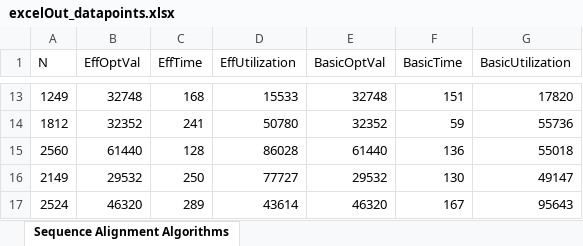
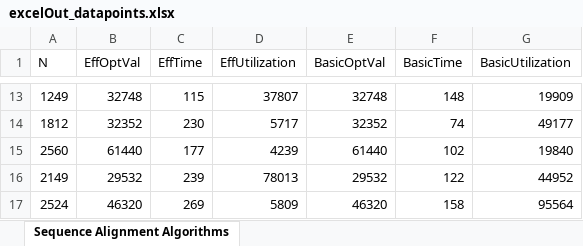
Before and after one commit to htfpop/CSCI570_Final_Project, an Excel workbook: output/excelOut_datapoints.xlsx, sheet Sequence Alignment Algorithms, drawn as a sheet; only a part is shown, gaps mark what is left out; values as stored, in another font and other column widths than the file's, no borders; the diff covers the shown part only; the diff names each change by its address in the sheet, - before the commit and + after, or states it on an @@ line.

```diff
--- a/output/excelOut_datapoints.xlsx (sheet Sequence Alignment Algorithms)
+++ b/output/excelOut_datapoints.xlsx (sheet Sequence Alignment Algorithms)
-C13 (EffTime): 168
+C13 (EffTime): 115
-D13 (EffUtilization): 15533
+D13 (EffUtilization): 37807
-F13 (BasicTime): 151
+F13 (BasicTime): 148
-G13 (BasicUtilization): 17820
+G13 (BasicUtilization): 19909
-C14 (EffTime): 241
+C14 (EffTime): 230
-D14 (EffUtilization): 50780
+D14 (EffUtilization): 5717
-F14 (BasicTime): 59
+F14 (BasicTime): 74
-G14 (BasicUtilization): 55736
+G14 (BasicUtilization): 49177
-C15 (EffTime): 128
+C15 (EffTime): 177
-D15 (EffUtilization): 86028
+D15 (EffUtilization): 4239
-F15 (BasicTime): 136
+F15 (BasicTime): 102
-G15 (BasicUtilization): 55018
+G15 (BasicUtilization): 19840
-C16 (EffTime): 250
+C16 (EffTime): 239
-D16 (EffUtilization): 77727
+D16 (EffUtilization): 78013
-F16 (BasicTime): 130
+F16 (BasicTime): 122
-G16 (BasicUtilization): 49147
+G16 (BasicUtilization): 44952
-C17 (EffTime): 289
+C17 (EffTime): 269
-D17 (EffUtilization): 43614
+D17 (EffUtilization): 5809
-F17 (BasicTime): 167
+F17 (BasicTime): 158
-G17 (BasicUtilization): 95643
+G17 (BasicUtilization): 95564
```
Also changed, not shown: 30 edited cells elsewhere in this sheet, 1 other file.
